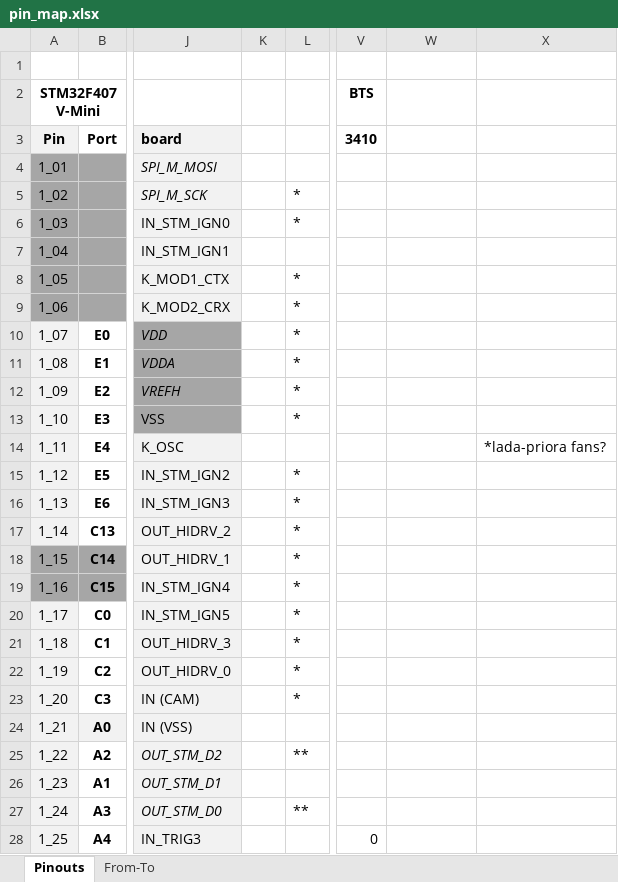
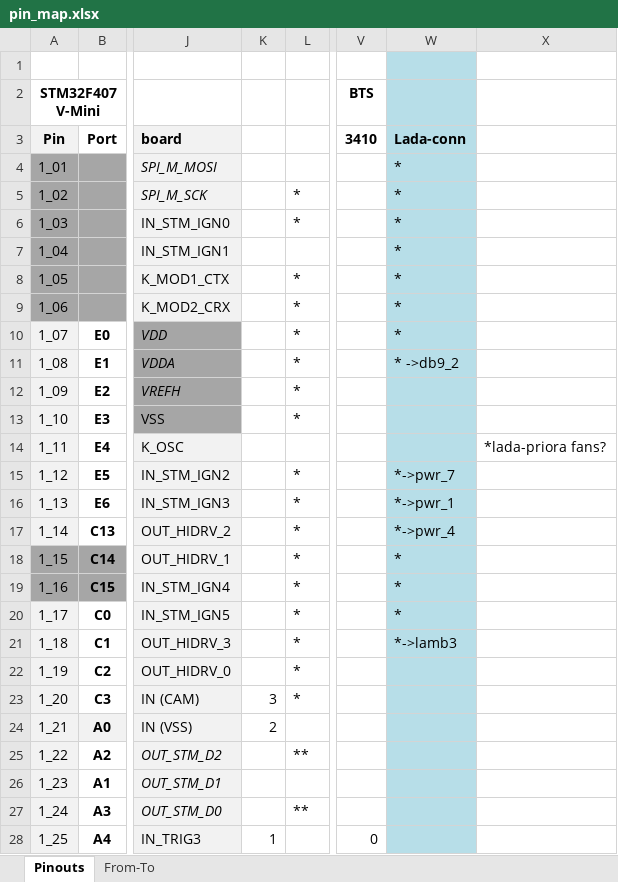
Before and after one commit to andreika-git/deucalion, an Excel workbook: pin_map.xlsx, sheet Pinouts, drawn as a sheet; only a part is shown, gaps mark what is left out; values as stored, in another font and other column widths than the file's, no borders; the diff covers the shown part only; the diff names each change by its address in the sheet, - before the commit and + after, or states it on an @@ line.

```diff
--- a/pin_map.xlsx (sheet Pinouts)
+++ b/pin_map.xlsx (sheet Pinouts)
-W1:W28 fill: none
+W1:W28 fill: #B7DEE8
-W3: (empty)
+W3: Lada-conn
-W4:W10: (empty)
+W4:W10: *
-W11: (empty)
+W11: * ->db9_2
-W15: (empty)
+W15: *->pwr_7
-W16: (empty)
+W16: *->pwr_1
-W17: (empty)
+W17: *->pwr_4
-W18:W20: (empty)
+W18:W20: *
-W21: (empty)
+W21: *->lamb3
-K23: (empty)
+K23: 3
-K24: (empty)
+K24: 2
-K28: (empty)
+K28: 1
```
Also changed, not shown: 36 edited cells and cell formats elsewhere in this sheet, 4 other files.
